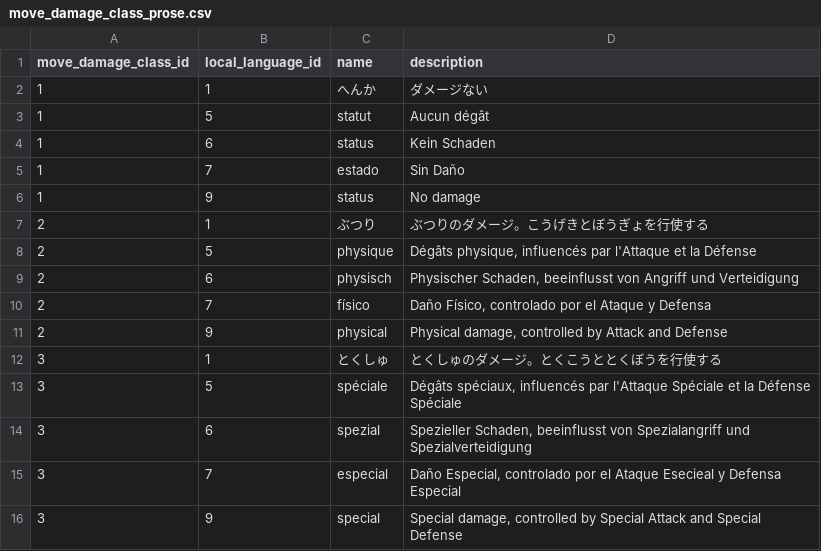
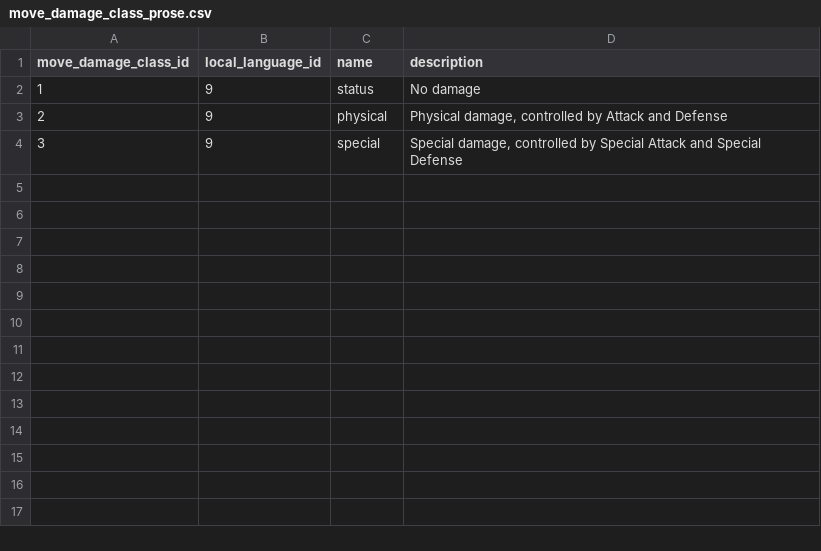
Before and after one commit to OpulentOwl/pokedex, a CSV file: pokedex/data/csv/move_damage_class_prose.csv, drawn as a sheet; the diff names each change by its address in the sheet, - before the commit and + after, or states it on an @@ line.

Commit message:
Revert "Reinstated csv files with prose"
This reverts commit a0779386aae1f3234027d05e5c85f18826b87659.

```diff
--- a/pokedex/data/csv/move_damage_class_prose.csv
+++ b/pokedex/data/csv/move_damage_class_prose.csv
-row 2: 1 | 1 | へんか | ダメージない
-row 3: 1 | 5 | statut | Aucun dégât
-row 4: 1 | 6 | status | Kein Schaden
-row 5: 1 | 7 | estado | Sin Daño
-row 7: 2 | 1 | ぶつり | ぶつりのダメージ。こうげきとぼうぎょを行使する
-row 8: 2 | 5 | physique | Dégâts physique, influencés par l'Attaque et la Défense
-row 9: 2 | 6 | physisch | Physischer Schaden, beeinflusst von Angriff und Verteidigung
-row 10: 2 | 7 | físico | Daño Físico, controlado por el Ataque y Defensa
-row 12: 3 | 1 | とくしゅ | とくしゅのダメージ。とくこうととくぼうを行使する
-row 13: 3 | 5 | spéciale | Dégâts spéciaux, influencés par l'Attaque Spéciale et la Défense Spéciale
-row 14: 3 | 6 | spezial | Spezieller Schaden, beeinflusst von Spezialangriff und Spezialverteidigung
-row 15: 3 | 7 | especial | Daño Especial, controlado por el Ataque Esecieal y Defensa Especial
```
Also changed, not shown: pokedex/data/csv/encounter_condition_value_prose.csv, pokedex/data/csv/encounter_method_prose.csv, 13 other files.
